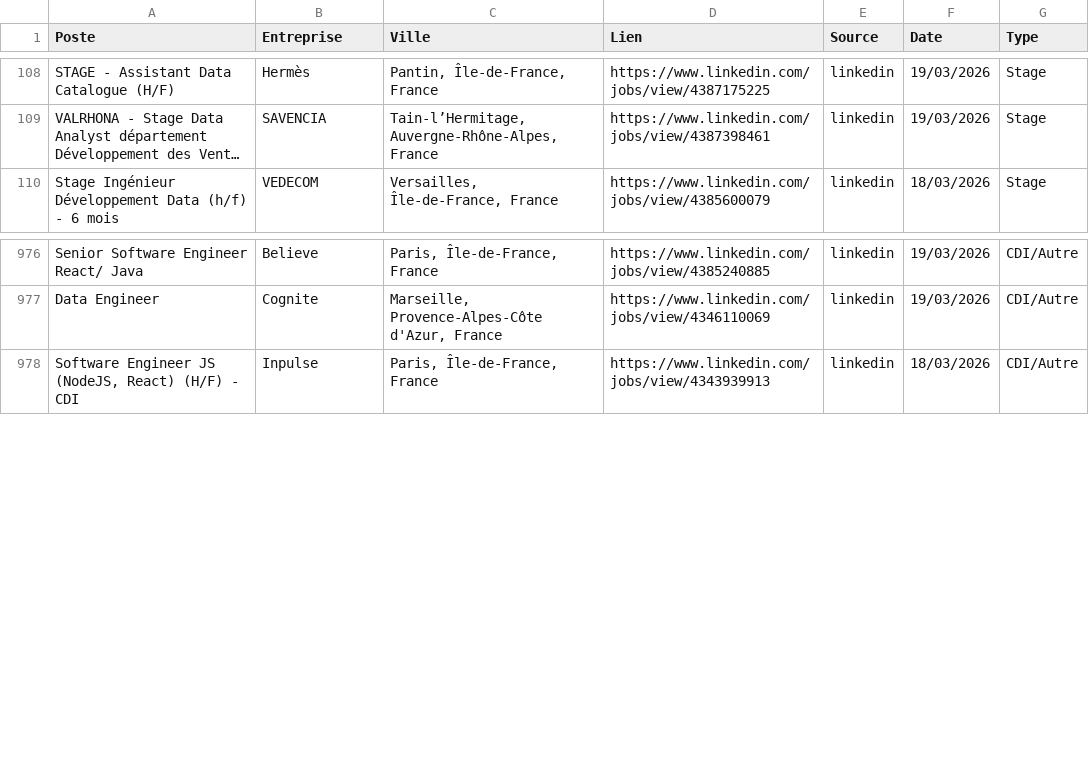
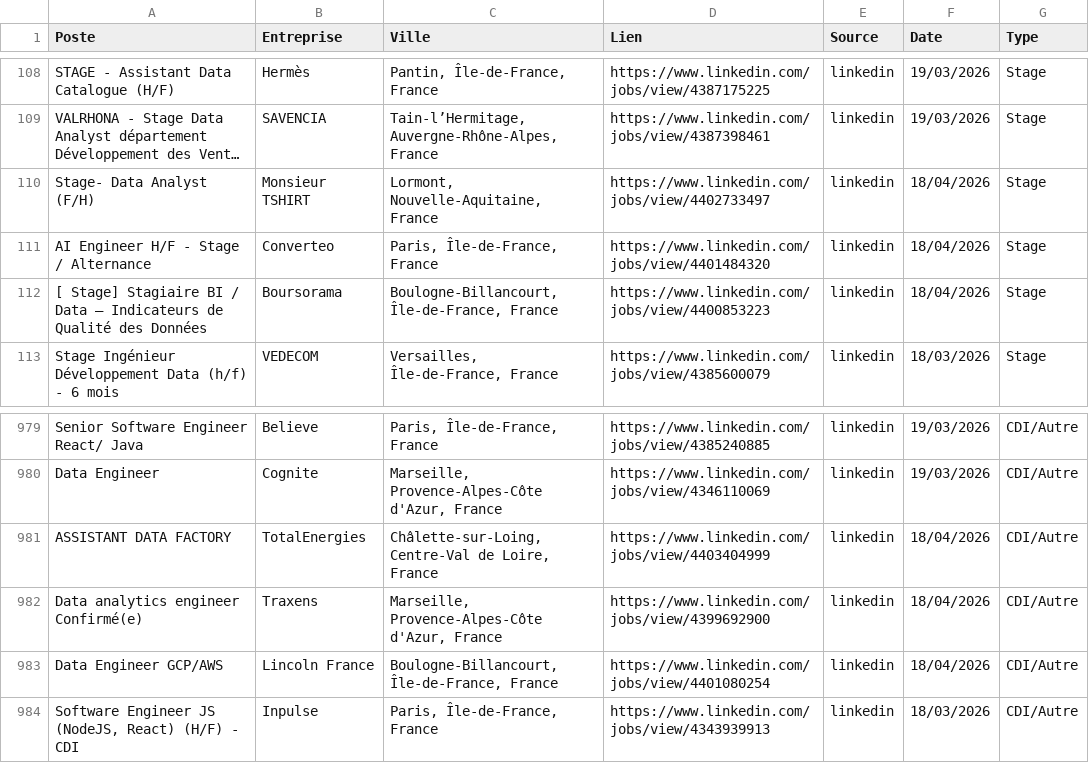
Before and after one commit to sebaarayacastro1/job-hub-france, a CSV file: data/jobs.csv, drawn as a sheet; only a part is shown, gaps mark what is left out; long unchanged cells end in …; the diff names each change by its address in the sheet, - before the commit and + after, or states it on an @@ line.

Commit message:
Auto-update & Heartbeat: 18-04-2026 06:08

```diff
--- a/data/jobs.csv
+++ b/data/jobs.csv
+row 110: Stage- Data Analyst (F/H) | Monsieur TSHIRT | Lormont, Nouvelle-Aquitaine, France | https://www.linkedin.com/jobs/view/4402733497 | linkedin | 18/04/2026 | Stage
+row 111: AI Engineer H/F - Stage / Alternance | Converteo | Paris, Île-de-France, France | https://www.linkedin.com/jobs/view/4401484320 | linkedin | 18/04/2026 | Stage
+row 112: [ Stage] Stagiaire BI / Data – Indicateurs de Qualité des Données | Boursorama | Boulogne-Billancourt, Île-de-France, France | https://www.linkedin.com/jobs/view/4400853223 | linkedin | 18/04/2026 | Stage
+row 981: ASSISTANT DATA FACTORY | TotalEnergies | Châlette-sur-Loing, Centre-Val de Loire, France | https://www.linkedin.com/jobs/view/4403404999 | linkedin | 18/04/2026 | CDI/Autre
+row 982: Data analytics engineer Confirmé(e) | Traxens | Marseille, Provence-Alpes-Côte d'Azur, France | https://www.linkedin.com/jobs/view/4399692900 | linkedin | 18/04/2026 | CDI/Autre
+row 983: Data Engineer GCP/AWS | Lincoln France | Boulogne-Billancourt, Île-de-France, France | https://www.linkedin.com/jobs/view/4401080254 | linkedin | 18/04/2026 | CDI/Autre
```
